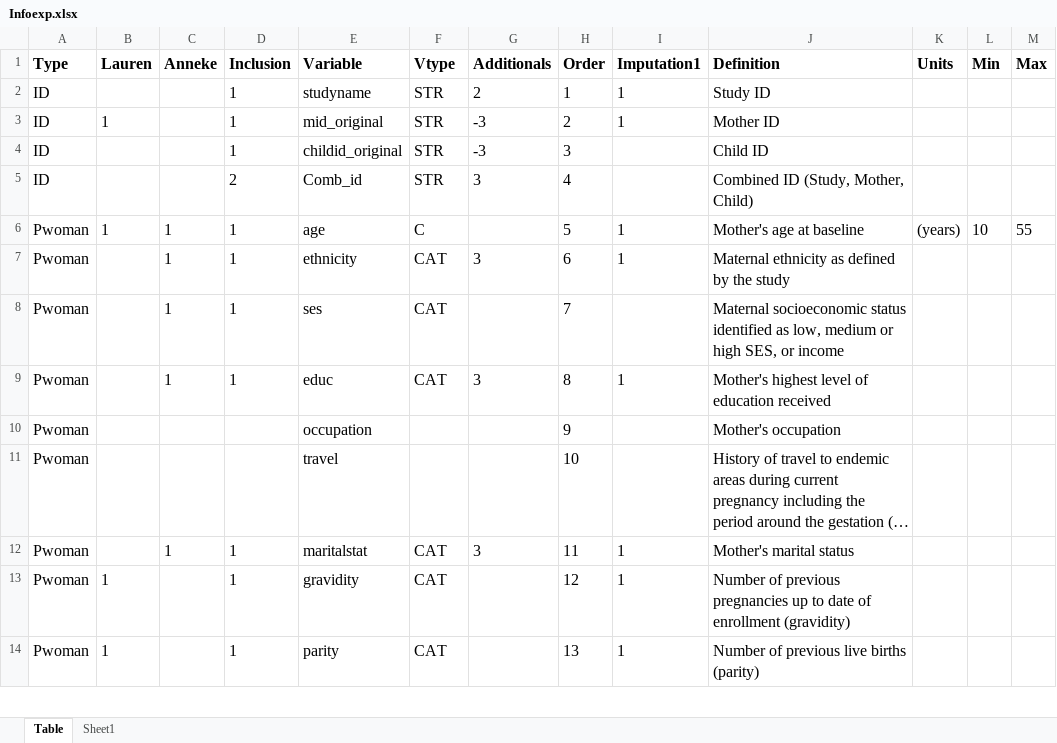
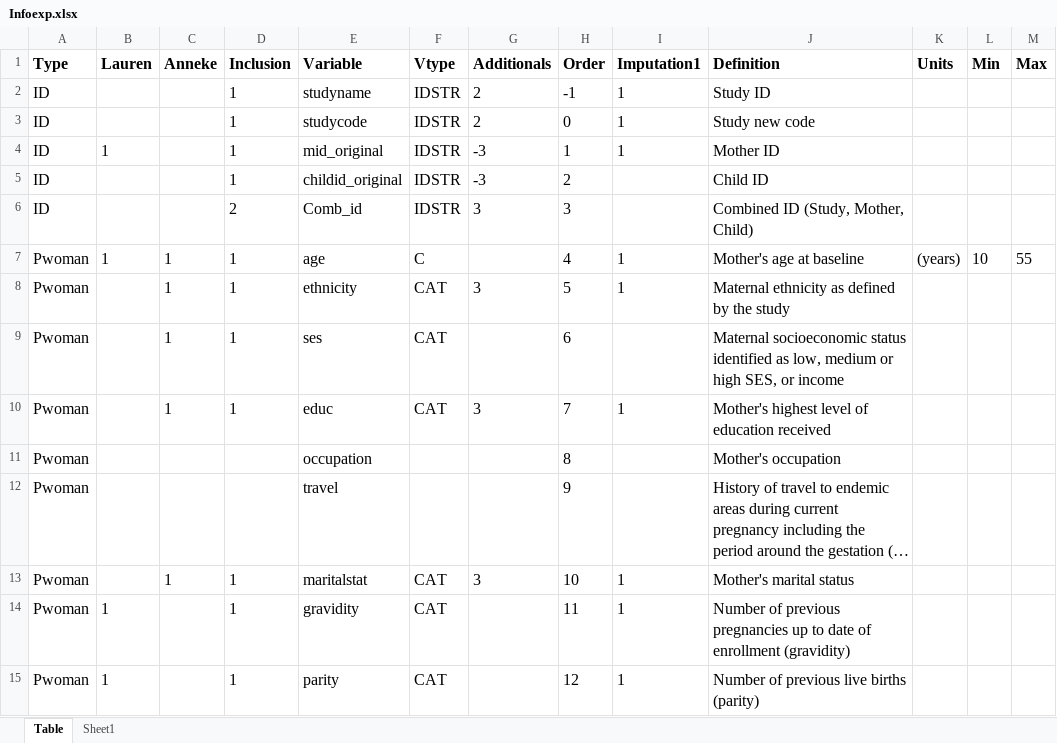
Before and after one commit to johamunoz/Zika_imputation, an Excel workbook: 1_Input_data/Infoexp.xlsx, sheet Table, drawn as a sheet; only a part is shown; long unchanged cells end in …; values as stored, in another font and other column widths than the file's, no borders; conditional formats not drawn; addresses are those after the commit; the diff covers the shown part only; the diff names each change by its address in the sheet, - before the commit and + after, or states it on an @@ line.

Commit message:
descriptive tables

```diff
--- a/1_Input_data/Infoexp.xlsx (sheet Table)
+++ b/1_Input_data/Infoexp.xlsx (sheet Table)
-F2 (Vtype): STR
+F2 (Vtype): IDSTR
-H2 (Order): 1
+H2 (Order): -1
+row 3: ID |  |  | 1 | studycode | IDSTR | 2 | 0 | 1 | Study new code
-F4:F6 (Vtype): STR
+F4:F6 (Vtype): IDSTR
-H4 (Order): 2
+H4 (Order): 1
-H5 (Order): 3
+H5 (Order): 2
-H6 (Order): 4
+H6 (Order): 3
-H7 (Order): 5
+H7 (Order): 4
-H8 (Order): 6
+H8 (Order): 5
-H9 (Order): 7
+H9 (Order): 6
-H10 (Order): 8
+H10 (Order): 7
-H11 (Order): 9
+H11 (Order): 8
-H12 (Order): 10
+H12 (Order): 9
-H13 (Order): 11
+H13 (Order): 10
-H14 (Order): 12
+H14 (Order): 11
-H15 (Order): 13
+H15 (Order): 12
```
Also changed, not shown: other rows of this sheet, 23 other files.
